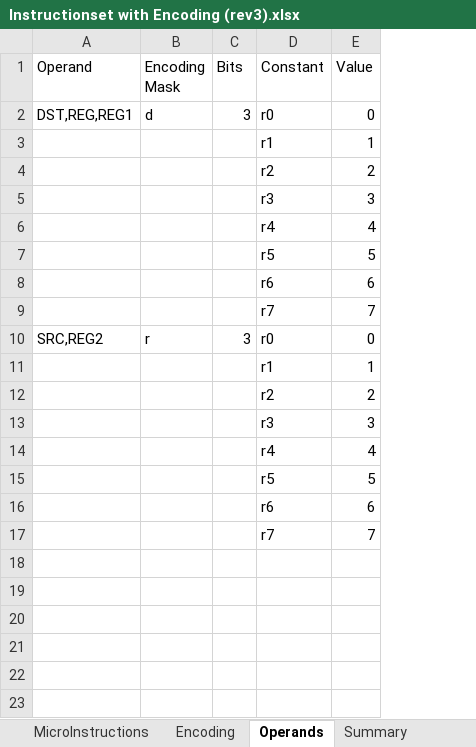
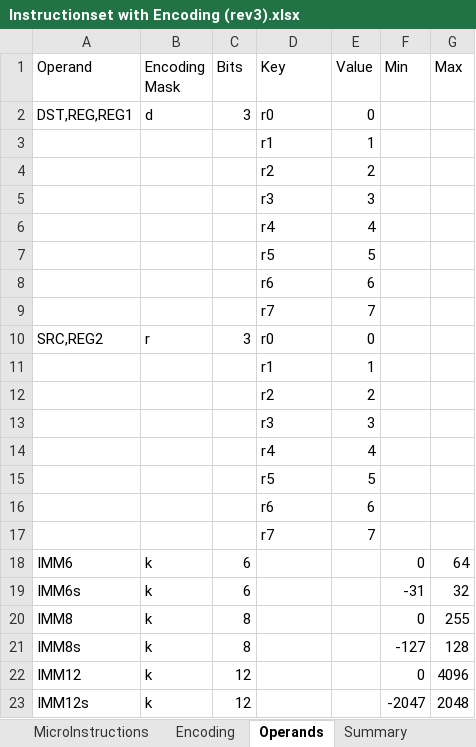
Before and after one commit to joelluijmes/hasm, an Excel workbook: HasmParser/Resources/Instructionset with Encoding (rev3).xlsx, sheet Operands, drawn as a sheet; values as stored, in another font and other column widths than the file's, no borders; the diff names each change by its address in the sheet, - before the commit and + after, or states it on an @@ line.

Commit message:
parses immediates, range not taken in account yet

```diff
--- a/HasmParser/Resources/Instructionset with Encoding (rev3).xlsx (sheet Operands)
+++ b/HasmParser/Resources/Instructionset with Encoding (rev3).xlsx (sheet Operands)
+column F (Min), empty
+column G (Max), empty
-D1: Constant
+D1: Key
+row 18: IMM6 | k | 6 |  |  | 0 | 64
+row 19: IMM6s | k | 6 |  |  | -31 | 32
+row 20: IMM8 | k | 8 |  |  | 0 | 255
+row 21: IMM8s | k | 8 |  |  | -127 | 128
+row 22: IMM12 | k | 12 |  |  | 0 | 4096
+row 23: IMM12s | k | 12 |  |  | -2047 | 2048
```
Also changed, not shown: 4 other files.
